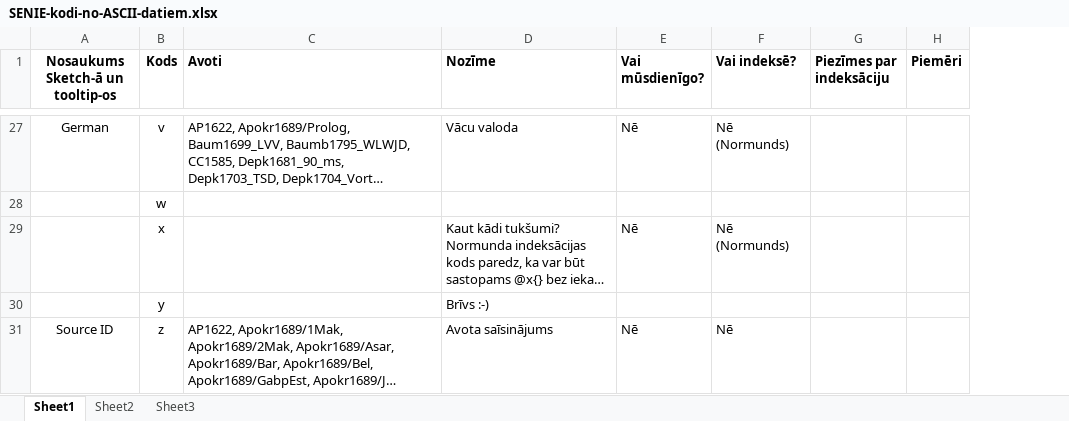
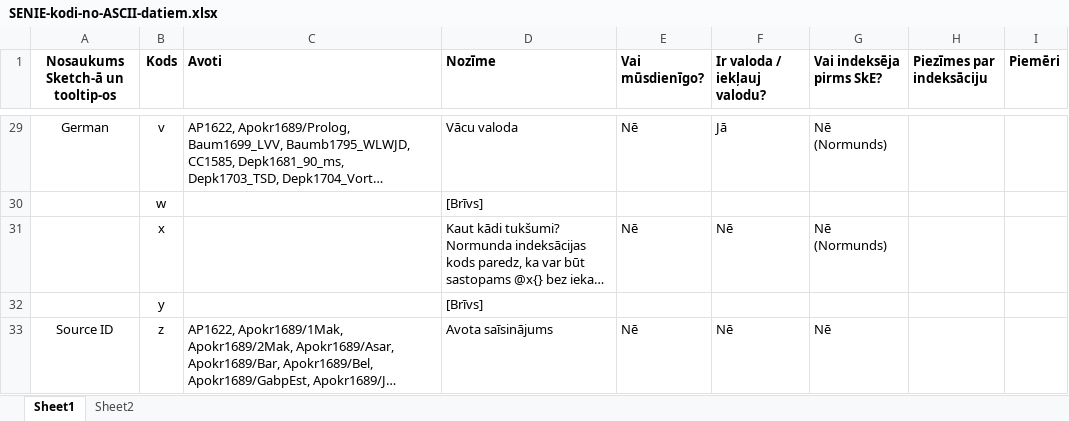
Before and after one commit to LUMII-AILab/Senie, an Excel workbook: Docs/SENIE-kodi-no-ASCII-datiem.xlsx, sheet Sheet1, drawn as a sheet; only a part is shown, gaps mark what is left out; long unchanged cells end in …; values as stored, in another font and other column widths than the file's, no borders; addresses are those after the commit; the diff covers the shown part only; the diff names each change by its address in the sheet, - before the commit and + after, or states it on an @@ line.

```diff
--- a/Docs/SENIE-kodi-no-ASCII-datiem.xlsx (sheet Sheet1)
+++ b/Docs/SENIE-kodi-no-ASCII-datiem.xlsx (sheet Sheet1)
-sheet tab: Sheet3
+column F (Ir valoda / iekļauj valodu?), rows 29-33: Jā |  | Nē |  | Nē
-G1: Vai indeksē?
+G1: Vai indeksēja pirms SkE?
-D30 (Nozīme): (empty)
+D30 (Nozīme): [Brīvs]
-D32 (Nozīme): Brīvs :-)
+D32 (Nozīme): [Brīvs]
```
Also changed, not shown: 3 added rows, 1 removed row and 23 edited cells elsewhere in this sheet, 1 other file.
